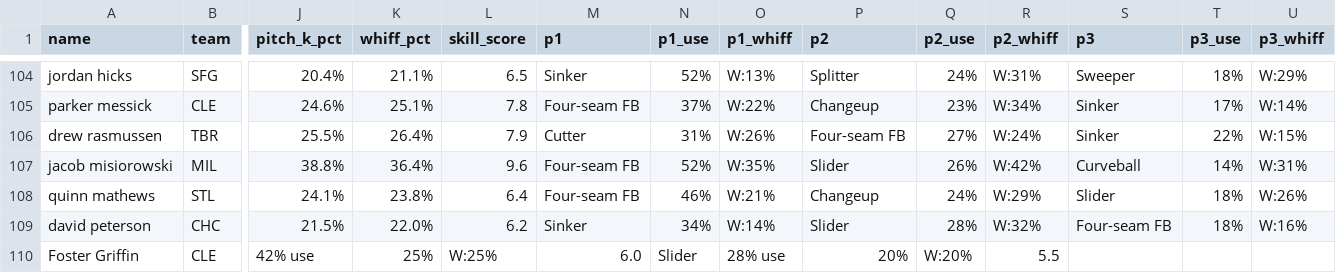
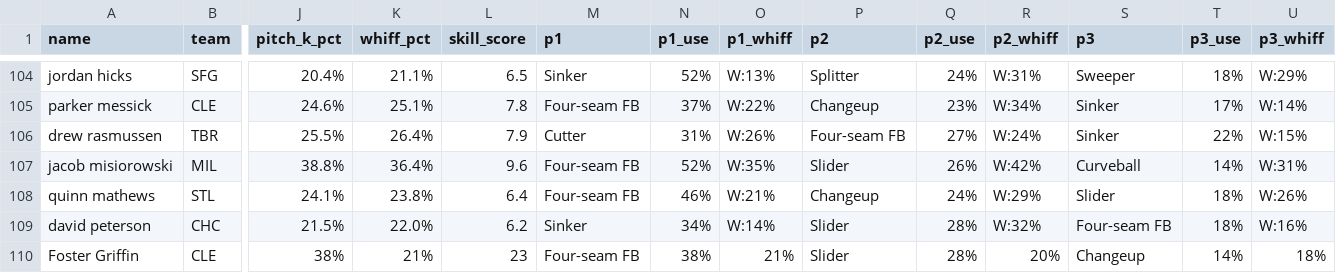
Before and after one commit to KingTud88/MLB-Prop-App, a CSV file: pitcher_database.csv, drawn as a sheet; only a part is shown, gaps mark what is left out; the diff names each change by its address in the sheet, - before the commit and + after, or states it on an @@ line.

Commit message:
Update pitcher_database.csv

```diff
--- a/pitcher_database.csv
+++ b/pitcher_database.csv
-J110 (pitch_k_pct): 42% use
+J110 (pitch_k_pct): 38%
-K110 (whiff_pct): 25%
+K110 (whiff_pct): 21%
-L110 (skill_score): W:25%
+L110 (skill_score): 23
-M110 (p1): 6.0
+M110 (p1): Four-seam FB
-N110 (p1_use): Slider
+N110 (p1_use): 38%
-O110 (p1_whiff): 28% use
+O110 (p1_whiff): 21%
-P110 (p2): 20%
+P110 (p2): Slider
-Q110 (p2_use): W:20%
+Q110 (p2_use): 28%
-R110 (p2_whiff): 5.5
+R110 (p2_whiff): 20%
-S110 (p3): (empty)
+S110 (p3): Changeup
-T110 (p3_use): (empty)
+T110 (p3_use): 14%
-U110 (p3_whiff): (empty)
+U110 (p3_whiff): 18%
```
